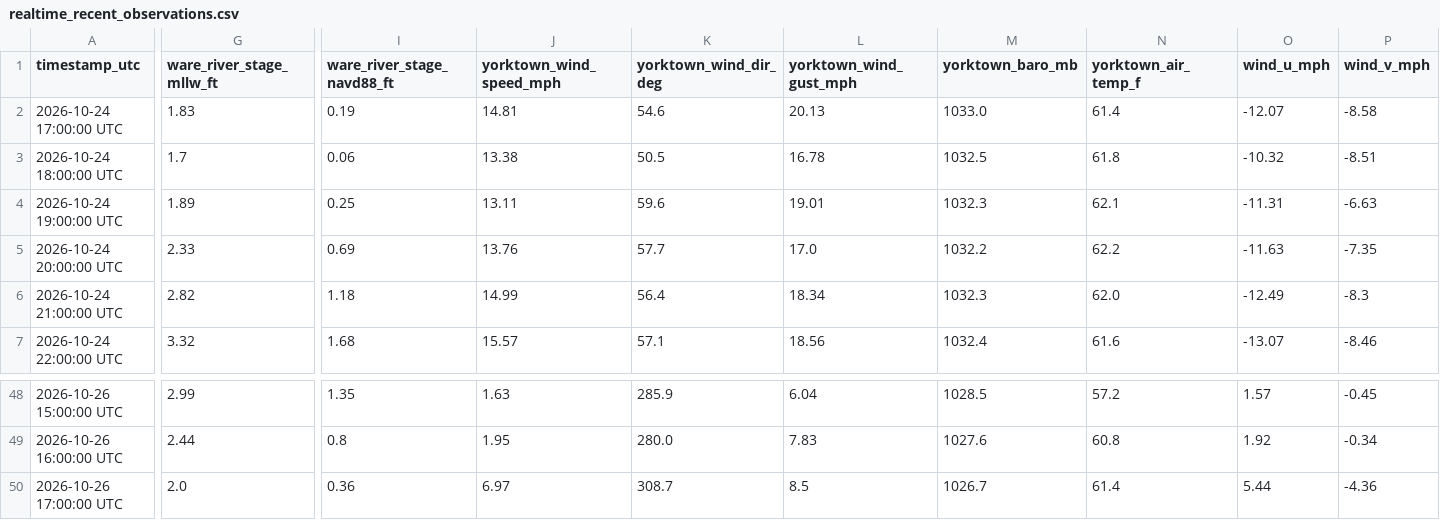
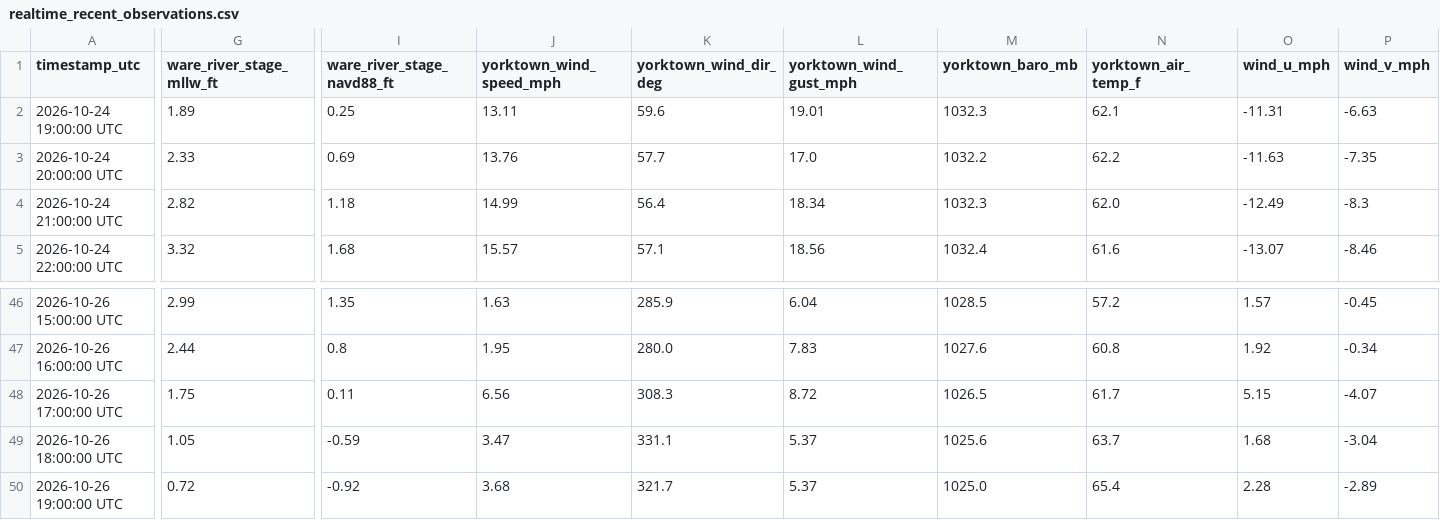
Before and after one commit to flatfoot584/mathews-flood-monitor, a CSV file: realtime_recent_observations.csv, drawn as a sheet; only a part is shown, gaps mark what is left out; removed rows and columns are numbered as before the commit, all else as after; rows hold the shown columns only; the diff covers the shown part only; the diff names each change by its address in the sheet, - before the commit and + after, or states it on an @@ line.

```diff
--- a/realtime_recent_observations.csv
+++ b/realtime_recent_observations.csv
-row 2: 2026-10-24 17:00:00 UTC | 1.83 | 0.19 | 14.81 | 54.6 | 20.13 | 1033.0 | 61.4 | -12.07 | -8.58
-row 3: 2026-10-24 18:00:00 UTC | 1.7 | 0.06 | 13.38 | 50.5 | 16.78 | 1032.5 | 61.8 | -10.32 | -8.51
-G48 (ware_river_stage_mllw_ft): 2.0
+G48 (ware_river_stage_mllw_ft): 1.75
-I48 (ware_river_stage_navd88_ft): 0.36
+I48 (ware_river_stage_navd88_ft): 0.11
-J48 (yorktown_wind_speed_mph): 6.97
+J48 (yorktown_wind_speed_mph): 6.56
-K48 (yorktown_wind_dir_deg): 308.7
+K48 (yorktown_wind_dir_deg): 308.3
-L48 (yorktown_wind_gust_mph): 8.5
+L48 (yorktown_wind_gust_mph): 8.72
-M48 (yorktown_baro_mb): 1026.7
+M48 (yorktown_baro_mb): 1026.5
-N48 (yorktown_air_temp_f): 61.4
+N48 (yorktown_air_temp_f): 61.7
-O48 (wind_u_mph): 5.44
+O48 (wind_u_mph): 5.15
-P48 (wind_v_mph): -4.36
+P48 (wind_v_mph): -4.07
+row 49: 2026-10-26 18:00:00 UTC | 1.05 | -0.59 | 3.47 | 331.1 | 5.37 | 1025.6 | 63.7 | 1.68 | -3.04
+row 50: 2026-10-26 19:00:00 UTC | 0.72 | -0.92 | 3.68 | 321.7 | 5.37 | 1025.0 | 65.4 | 2.28 | -2.89
```
Also changed, not shown: 12 edited cells elsewhere in this file, forecast_48h.csv, issued_forecast_archive.csv, 11 other files.
